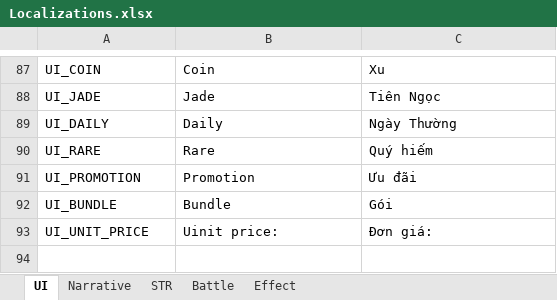
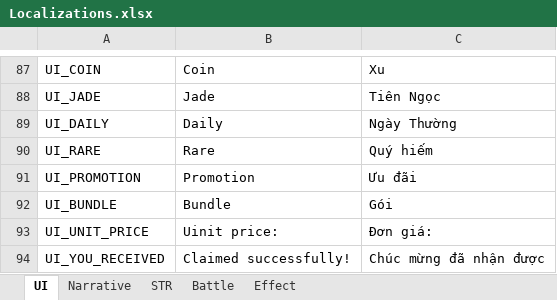
Before and after one commit to NhacPhi/MyTemplate, an Excel workbook: Tool/data/Localizations.xlsx, sheet UI, drawn as a sheet; only a part is shown, gaps mark what is left out; values as stored, in another font and other column widths than the file's, no borders; the diff names each change by its address in the sheet, - before the commit and + after, or states it on an @@ line.

Commit message:
+ Make popup received items

```diff
--- a/Tool/data/Localizations.xlsx (sheet UI)
+++ b/Tool/data/Localizations.xlsx (sheet UI)
+row 94: UI_YOU_RECEIVED | Claimed successfully! | Chúc mừng đã nhận được
```
Also changed, not shown: 24 other files.
